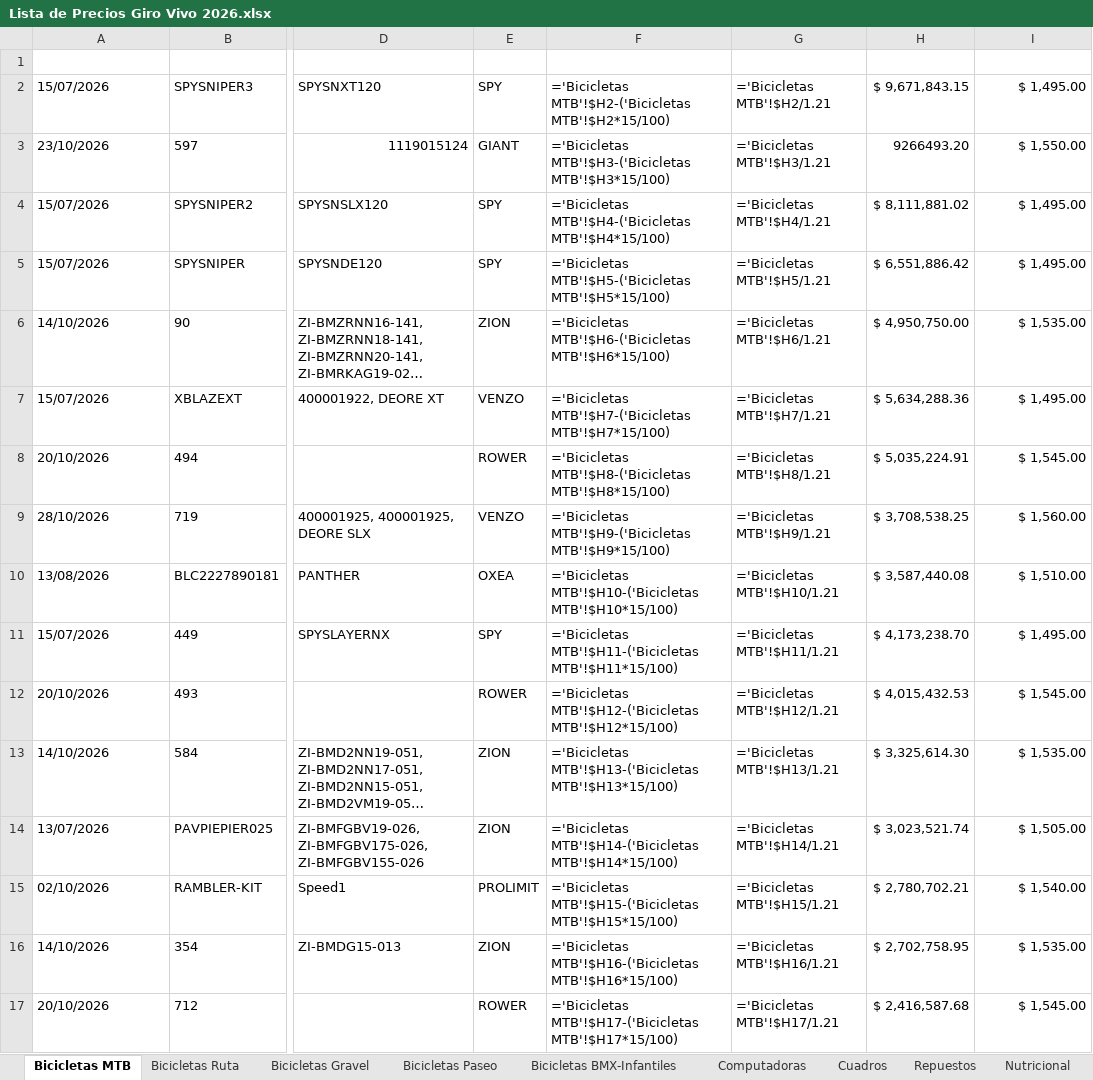
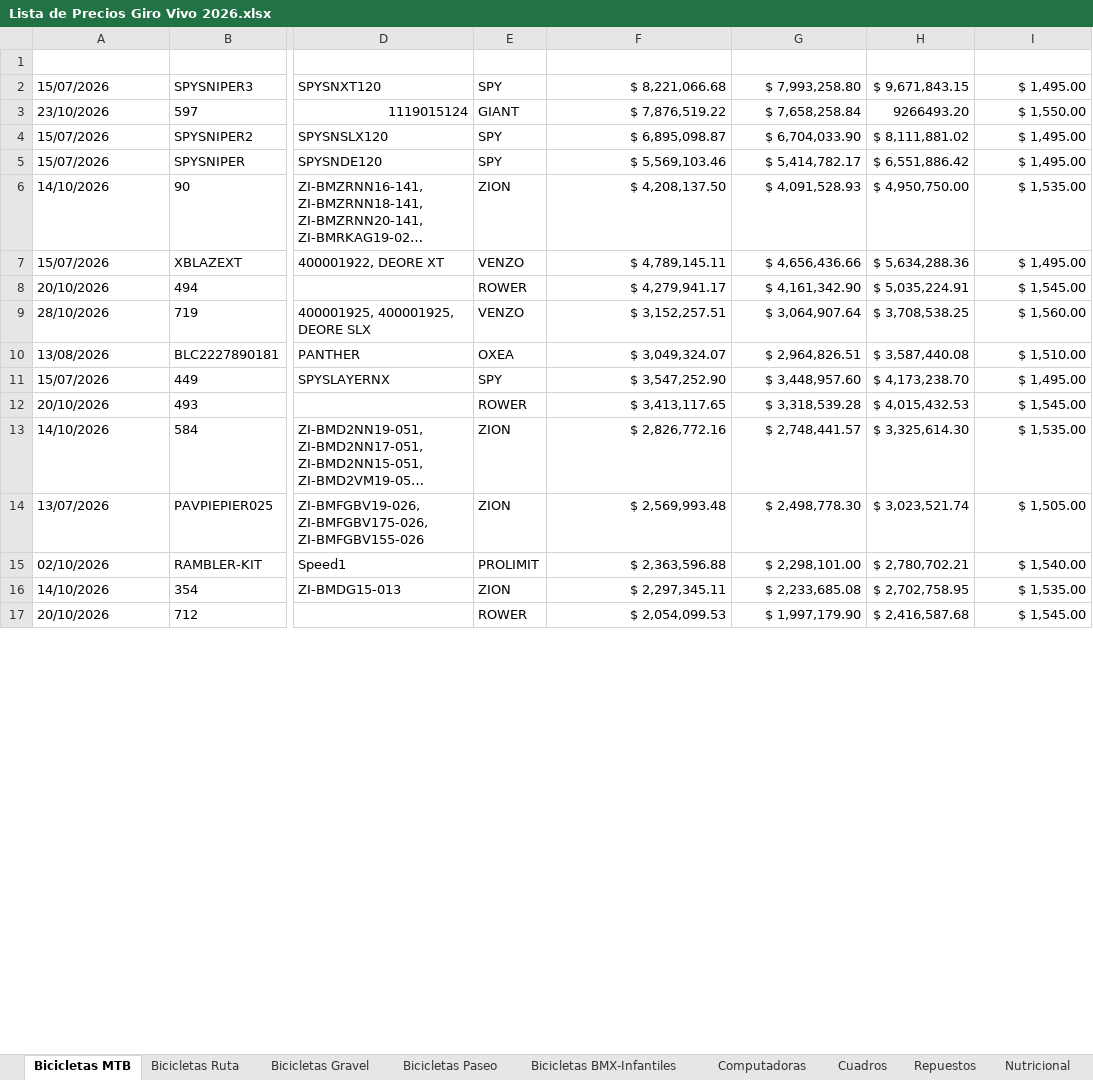
Before and after one commit to matyrelmuan15/listaprecios-girovivo, an Excel workbook: archivo/Lista de Precios Giro Vivo 2026.xlsx, sheet Bicicletas MTB, drawn as a sheet; only a part is shown, gaps mark what is left out; long unchanged cells end in …; values as stored, in another font and other column widths than the file's, no borders; formulas without a stored value are shown as written; table styles not drawn; the diff covers the shown part only; the diff names each change by its address in the sheet, - before the commit and + after, or states it on an @@ line.

```diff
--- a/archivo/Lista de Precios Giro Vivo 2026.xlsx (sheet Bicicletas MTB)
+++ b/archivo/Lista de Precios Giro Vivo 2026.xlsx (sheet Bicicletas MTB)
-F2 (PrecioContado): ='Bicicletas MTB'!$H2-('Bicicletas MTB'!$H2*15/100)
+F2 (PrecioContado): $ 8,221,066.68
-G2 (PrecioSinIVA): ='Bicicletas MTB'!$H2/1.21
+G2 (PrecioSinIVA): $ 7,993,258.80
-F3 (PrecioContado): ='Bicicletas MTB'!$H3-('Bicicletas MTB'!$H3*15/100)
+F3 (PrecioContado): $ 7,876,519.22
-G3 (PrecioSinIVA): ='Bicicletas MTB'!$H3/1.21
+G3 (PrecioSinIVA): $ 7,658,258.84
-F4 (PrecioContado): ='Bicicletas MTB'!$H4-('Bicicletas MTB'!$H4*15/100)
+F4 (PrecioContado): $ 6,895,098.87
-G4 (PrecioSinIVA): ='Bicicletas MTB'!$H4/1.21
+G4 (PrecioSinIVA): $ 6,704,033.90
-F5 (PrecioContado): ='Bicicletas MTB'!$H5-('Bicicletas MTB'!$H5*15/100)
+F5 (PrecioContado): $ 5,569,103.46
-G5 (PrecioSinIVA): ='Bicicletas MTB'!$H5/1.21
+G5 (PrecioSinIVA): $ 5,414,782.17
-F6 (PrecioContado): ='Bicicletas MTB'!$H6-('Bicicletas MTB'!$H6*15/100)
+F6 (PrecioContado): $ 4,208,137.50
-G6 (PrecioSinIVA): ='Bicicletas MTB'!$H6/1.21
+G6 (PrecioSinIVA): $ 4,091,528.93
-F7 (PrecioContado): ='Bicicletas MTB'!$H7-('Bicicletas MTB'!$H7*15/100)
+F7 (PrecioContado): $ 4,789,145.11
-G7 (PrecioSinIVA): ='Bicicletas MTB'!$H7/1.21
+G7 (PrecioSinIVA): $ 4,656,436.66
-F8 (PrecioContado): ='Bicicletas MTB'!$H8-('Bicicletas MTB'!$H8*15/100)
+F8 (PrecioContado): $ 4,279,941.17
-G8 (PrecioSinIVA): ='Bicicletas MTB'!$H8/1.21
+G8 (PrecioSinIVA): $ 4,161,342.90
-F9 (PrecioContado): ='Bicicletas MTB'!$H9-('Bicicletas MTB'!$H9*15/100)
+F9 (PrecioContado): $ 3,152,257.51
-G9 (PrecioSinIVA): ='Bicicletas MTB'!$H9/1.21
+G9 (PrecioSinIVA): $ 3,064,907.64
-F10 (PrecioContado): ='Bicicletas MTB'!$H10-('Bicicletas MTB'!$H10*15/100)
+F10 (PrecioContado): $ 3,049,324.07
-G10 (PrecioSinIVA): ='Bicicletas MTB'!$H10/1.21
+G10 (PrecioSinIVA): $ 2,964,826.51
-F11 (PrecioContado): ='Bicicletas MTB'!$H11-('Bicicletas MTB'!$H11*15/100)
+F11 (PrecioContado): $ 3,547,252.90
-G11 (PrecioSinIVA): ='Bicicletas MTB'!$H11/1.21
+G11 (PrecioSinIVA): $ 3,448,957.60
-F12 (PrecioContado): ='Bicicletas MTB'!$H12-('Bicicletas MTB'!$H12*15/100)
+F12 (PrecioContado): $ 3,413,117.65
-G12 (PrecioSinIVA): ='Bicicletas MTB'!$H12/1.21
+G12 (PrecioSinIVA): $ 3,318,539.28
-F13 (PrecioContado): ='Bicicletas MTB'!$H13-('Bicicletas MTB'!$H13*15/100)
+F13 (PrecioContado): $ 2,826,772.16
-G13 (PrecioSinIVA): ='Bicicletas MTB'!$H13/1.21
+G13 (PrecioSinIVA): $ 2,748,441.57
-F14 (PrecioContado): ='Bicicletas MTB'!$H14-('Bicicletas MTB'!$H14*15/100)
+F14 (PrecioContado): $ 2,569,993.48
-G14 (PrecioSinIVA): ='Bicicletas MTB'!$H14/1.21
+G14 (PrecioSinIVA): $ 2,498,778.30
-F15 (PrecioContado): ='Bicicletas MTB'!$H15-('Bicicletas MTB'!$H15*15/100)
+F15 (PrecioContado): $ 2,363,596.88
-G15 (PrecioSinIVA): ='Bicicletas MTB'!$H15/1.21
+G15 (PrecioSinIVA): $ 2,298,101.00
-F16 (PrecioContado): ='Bicicletas MTB'!$H16-('Bicicletas MTB'!$H16*15/100)
+F16 (PrecioContado): $ 2,297,345.11
-G16 (PrecioSinIVA): ='Bicicletas MTB'!$H16/1.21
+G16 (PrecioSinIVA): $ 2,233,685.08
-F17 (PrecioContado): ='Bicicletas MTB'!$H17-('Bicicletas MTB'!$H17*15/100)
+F17 (PrecioContado): $ 2,054,099.53
-G17 (PrecioSinIVA): ='Bicicletas MTB'!$H17/1.21
+G17 (PrecioSinIVA): $ 1,997,179.90
```
Also changed, not shown: 222 edited cells elsewhere in this sheet, sheet RegistroCambios, sheet Marcas Actualización Dinámica, sheet Accesorios, sheet Repuestos, sheet Bicicletas Ruta, sheet Indumentaria, 6 more sheets, hidden cells, 2 other files.
